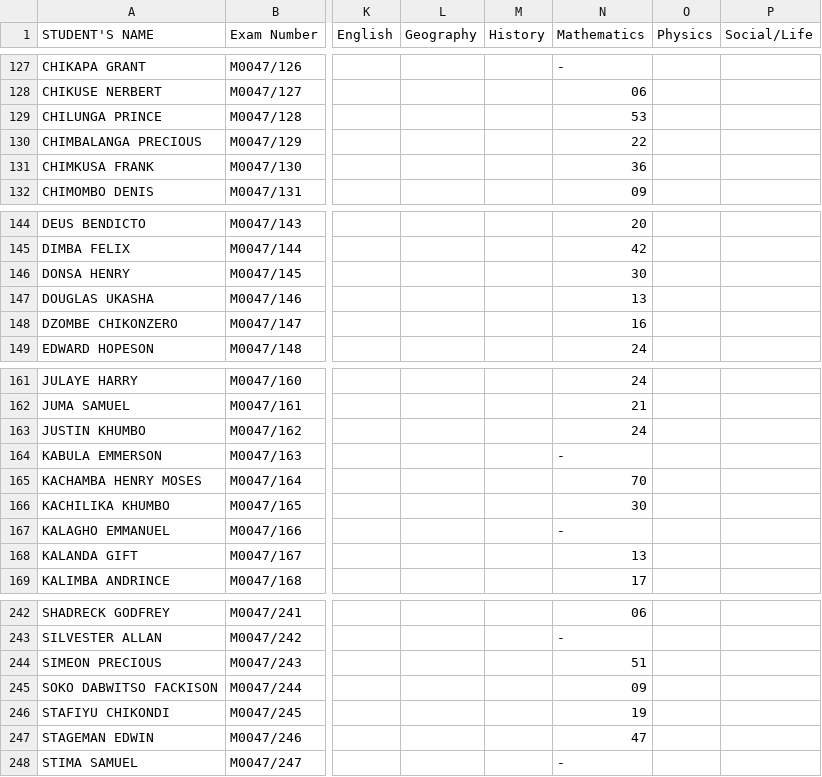
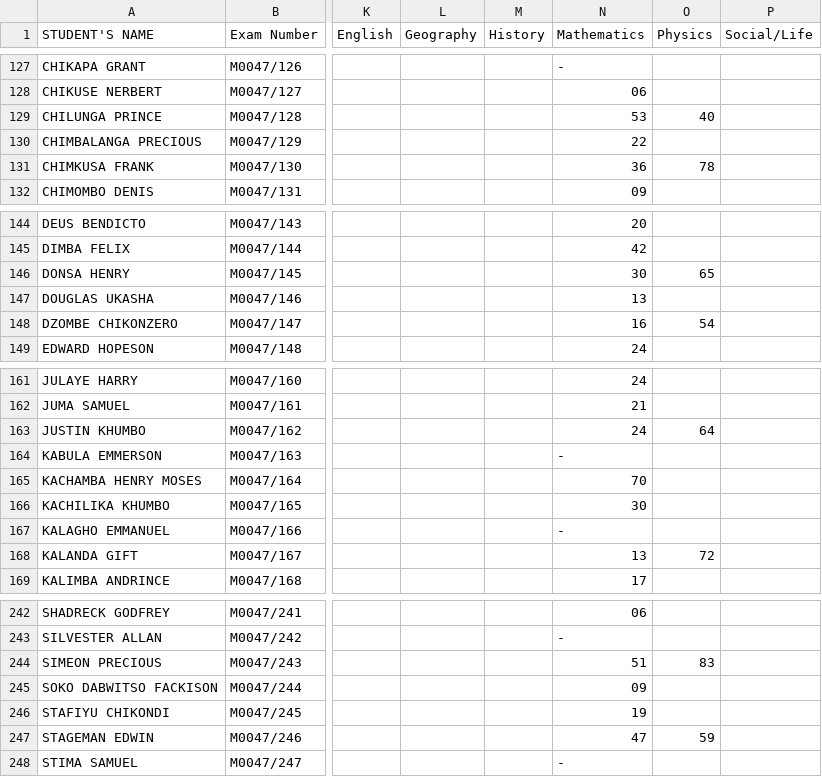
Before and after one commit to magawass/m, a CSV file: form3.csv, drawn as a sheet; only a part is shown, gaps mark what is left out; the diff covers the shown part only; the diff names each change by its address in the sheet, - before the commit and + after, or states it on an @@ line.

Commit message:
Update: form3 - Physics (8/6/2026, 10:23:47 AM)

```diff
--- a/form3.csv
+++ b/form3.csv
-O129 (Physics): (empty)
+O129 (Physics): 40
-O131 (Physics): (empty)
+O131 (Physics): 78
-O146 (Physics): (empty)
+O146 (Physics): 65
-O148 (Physics): (empty)
+O148 (Physics): 54
-O163 (Physics): (empty)
+O163 (Physics): 64
-O168 (Physics): (empty)
+O168 (Physics): 72
-O244 (Physics): (empty)
+O244 (Physics): 83
-O247 (Physics): (empty)
+O247 (Physics): 59
```
Also changed, not shown: 7 edited cells elsewhere in this file.
